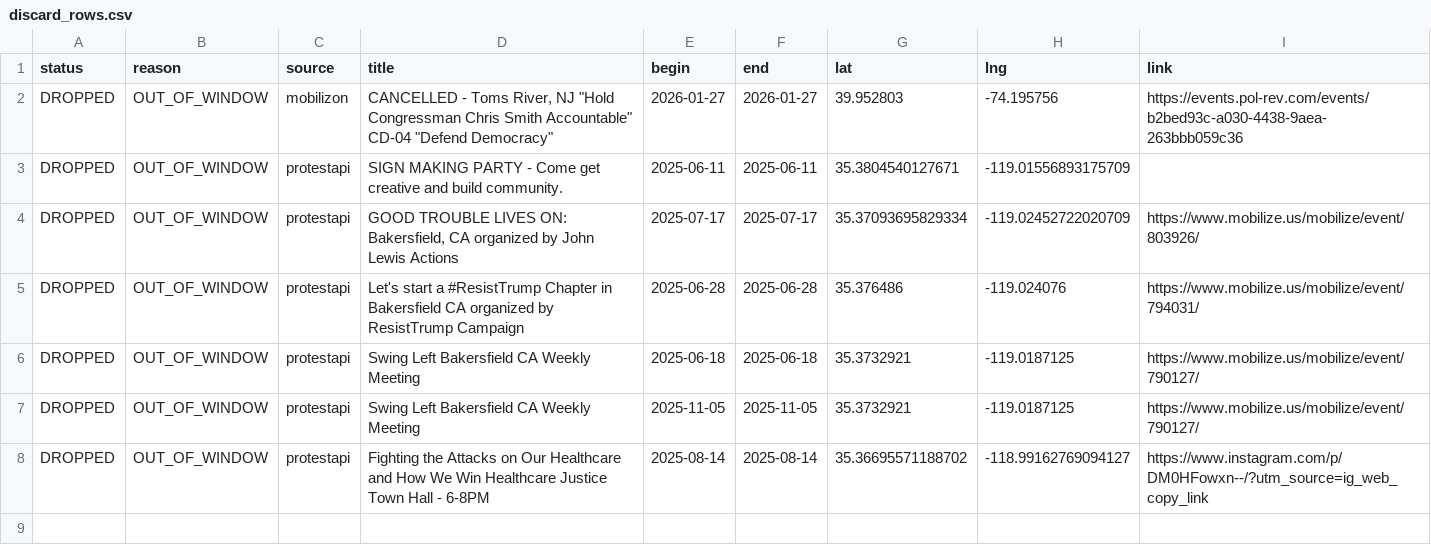
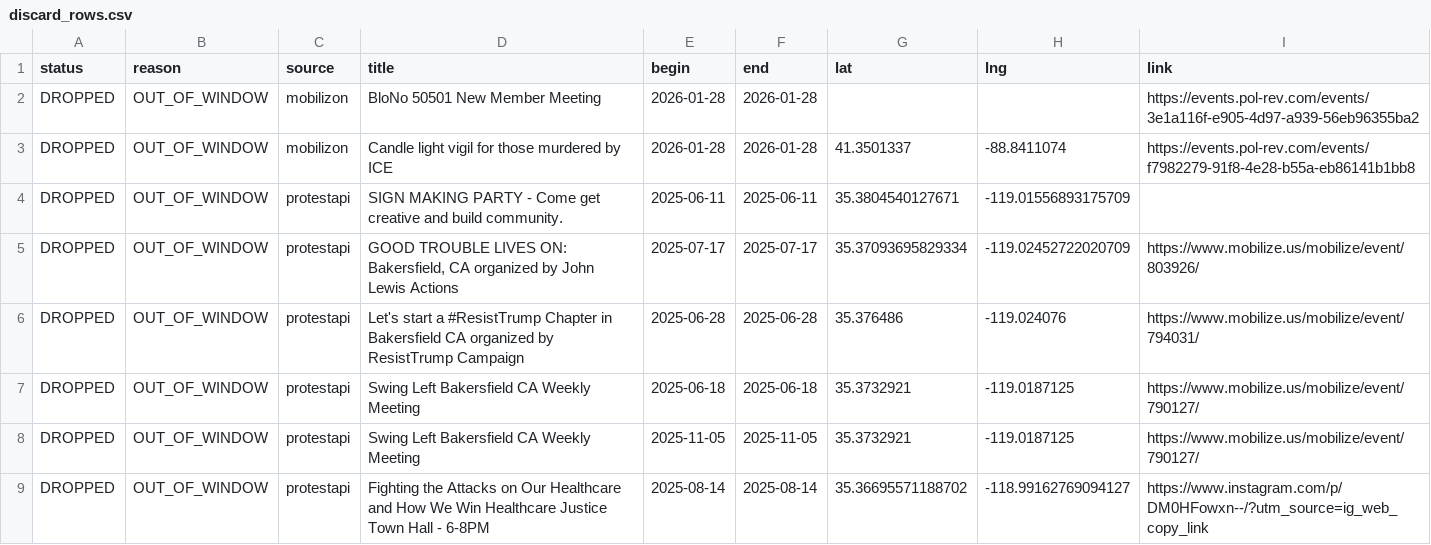
Before and after one commit to ConcernedCitizen2025/Project2025-Assistant, a CSV file: assets/data/discard_rows.csv, drawn as a sheet.

```diff
--- a/assets/data/discard_rows.csv
+++ b/assets/data/discard_rows.csv
@@ -1,3 +1,4 @@
 status,reason,source,title,begin,end,lat,lng,link
-"DROPPED","OUT_OF_WINDOW","mobilizon","CANCELLED - Toms River, NJ ""Hold Congressman Chris Smith Accountable"" CD-04 ""Defend Democracy""","2026-01-27","2026-01-27","39.952803","-74.195756","https://events.pol-rev.com/events/b2bed93c-a030-4438-9aea-263bbb059c36"
+"DROPPED","OUT_OF_WINDOW","mobilizon","BloNo 50501 New Member Meeting","2026-01-28","2026-01-28","","","https://events.pol-rev.com/events/3e1a116f-e905-4d97-a939-56eb96355ba2"
+"DROPPED","OUT_OF_WINDOW","mobilizon","Candle light vigil for those murdered by ICE","2026-01-28","2026-01-28","41.3501337","-88.8411074","https://events.pol-rev.com/events/f7982279-91f8-4e28-b55a-eb86141b1bb8"
 "DROPPED","OUT_OF_WINDOW","protestapi","SIGN MAKING PARTY - Come get creative and build community.","2025-06-11","2025-06-11","35.3804540127671","-119.01556893175709",""
```
Also changed, not shown: 13 other files.
